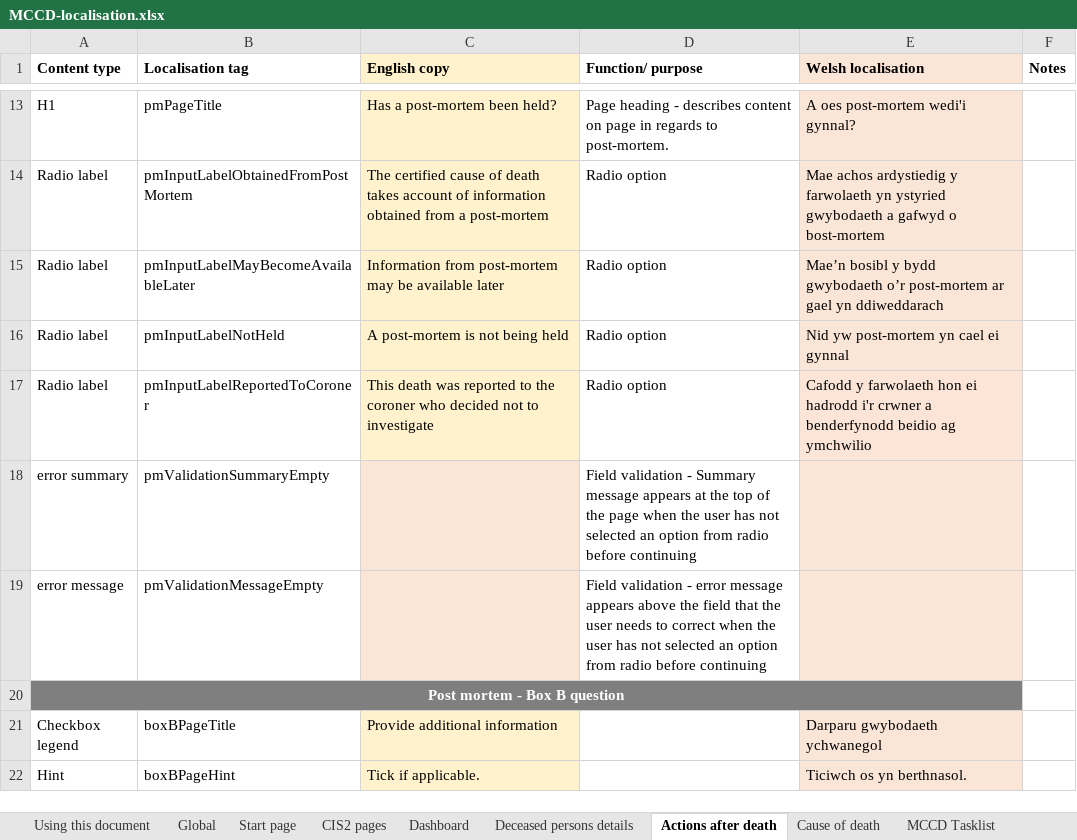
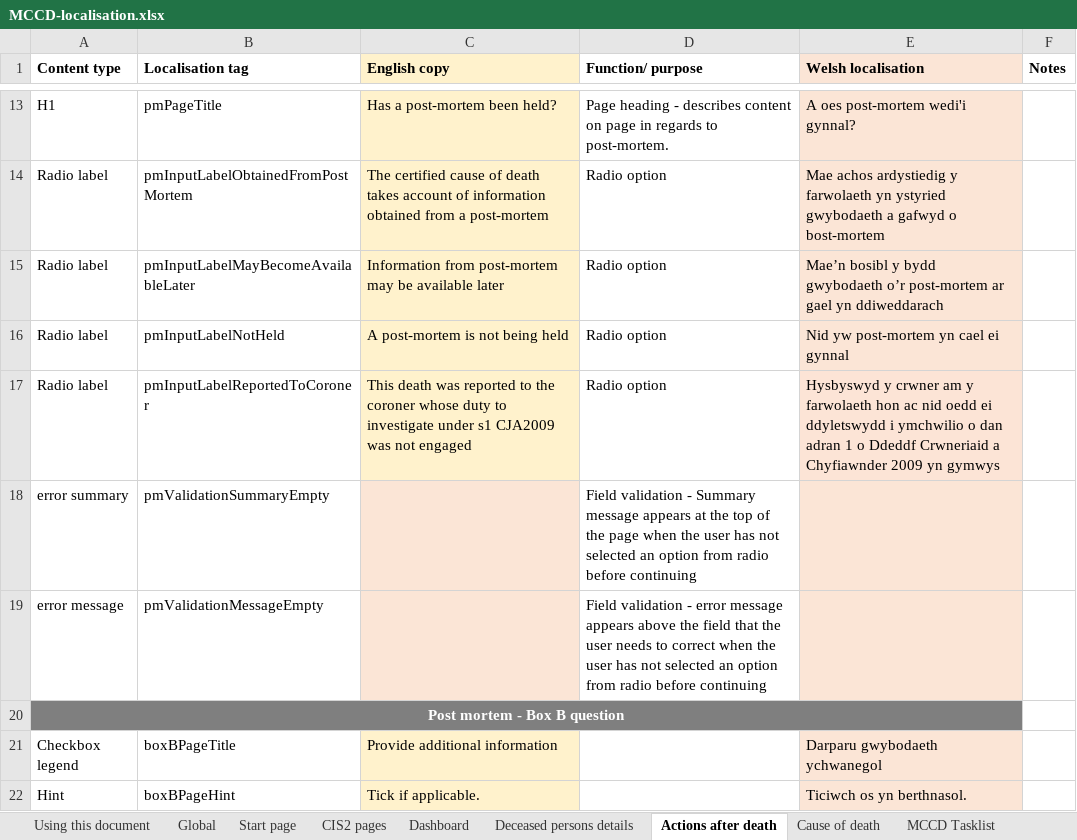
Before and after one commit to nhsbsa/medical-certificate-of-cause-of-death, an Excel workbook: app/data/MCCD-localisation.xlsx, sheet Actions after death, drawn as a sheet; only a part is shown, gaps mark what is left out; values as stored, in another font and other column widths than the file's, no borders; the diff names each change by its address in the sheet, - before the commit and + after, or states it on an @@ line.

```diff
--- a/app/data/MCCD-localisation.xlsx (sheet Actions after death)
+++ b/app/data/MCCD-localisation.xlsx (sheet Actions after death)
-C17 (English copy): …the coroner who decided not to investigate
+C17 (English copy): …the coroner whose duty to investigate under s1 CJA2009 was not engaged
-E17 (Welsh localisation): Cafodd y farwolaeth hon ei hadrodd i'r crwner a benderfynodd beidio ag ymchwilio
+E17 (Welsh localisation): Hysbyswyd y crwner am y farwolaeth hon ac nid oedd ei ddyletswydd i ymchwilio o dan adran 1 o Ddeddf Crwneriaid a Chyfiawnder 2009 yn gymwys
```
Also changed, not shown: sheet Global, 2 other files.
